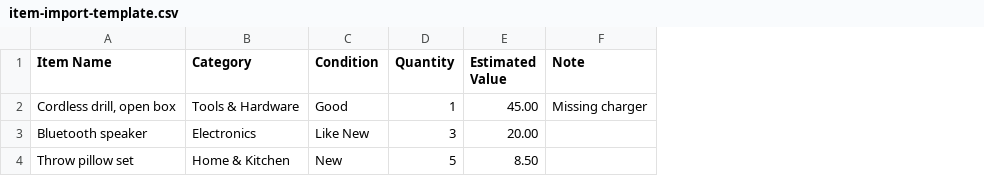
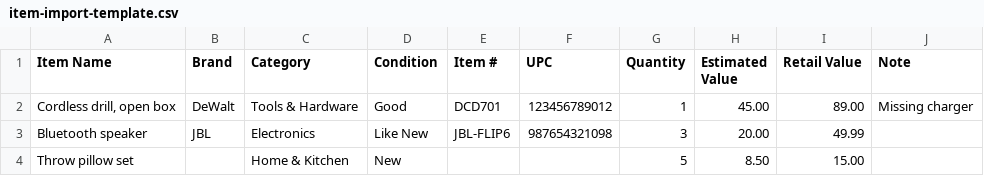
Before and after one commit to kurtchrisler/pallet, a CSV file: public/item-import-template.csv, drawn as a sheet; the diff names each change by its address in the sheet, - before the commit and + after, or states it on an @@ line.

```diff
--- a/public/item-import-template.csv
+++ b/public/item-import-template.csv
+column B (Brand), rows 2-3: DeWalt | JBL
+column E (Item #), rows 2-3: DCD701 | JBL-FLIP6
+column F (UPC), rows 2-3: 123456789012 | 987654321098
+column I (Retail Value), rows 2-4: 89.00 | 49.99 | 15.00
```
Also changed, not shown: 7 other files.
